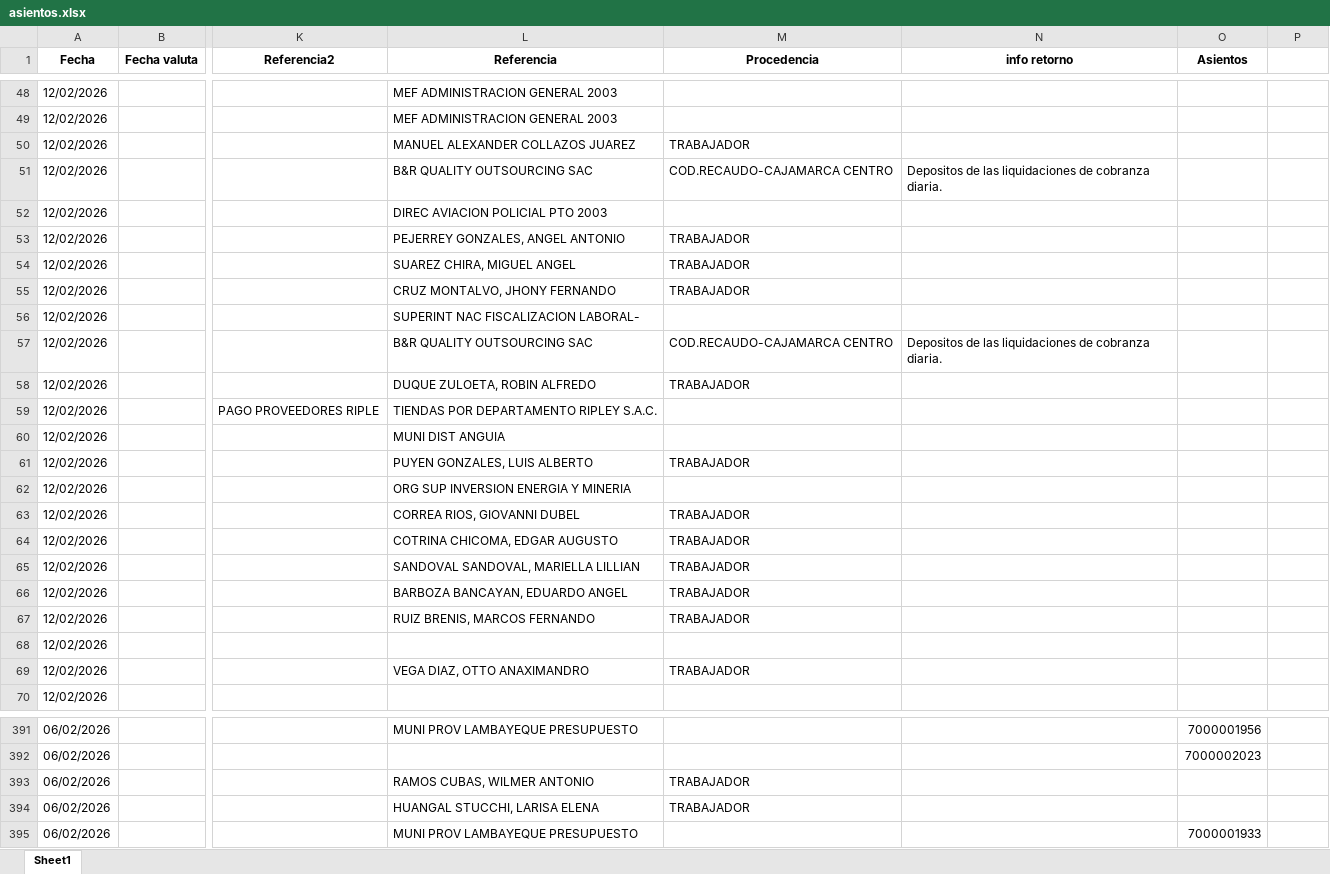
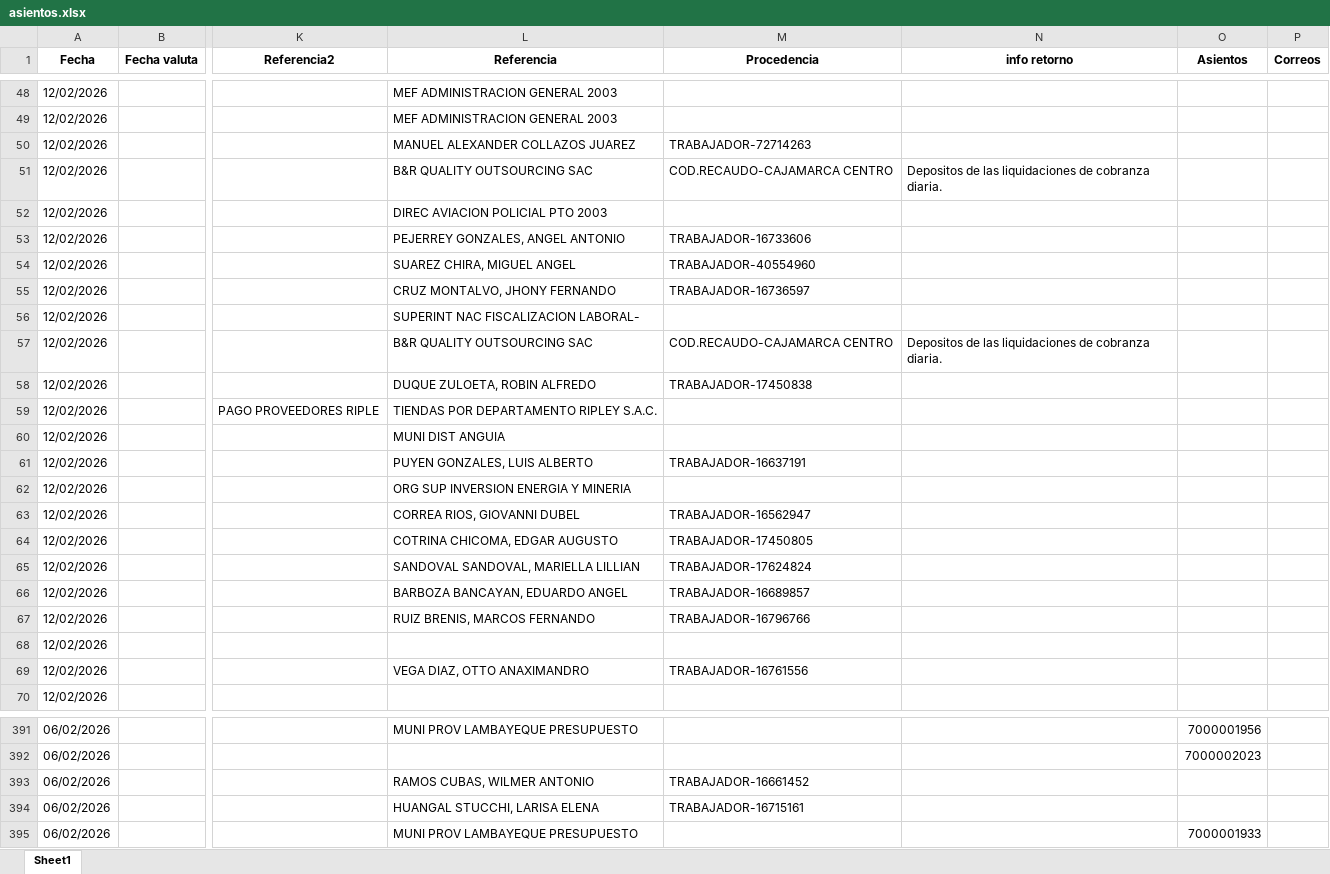
Before and after one commit to Joseph-P-ctrl/Banco, an Excel workbook: files/asientos.xlsx, sheet Sheet1, drawn as a sheet; only a part is shown, gaps mark what is left out; values as stored, in another font and other column widths than the file's, no borders; the diff covers the shown part only; the diff names each change by its address in the sheet, - before the commit and + after, or states it on an @@ line.

```diff
--- a/files/asientos.xlsx (sheet Sheet1)
+++ b/files/asientos.xlsx (sheet Sheet1)
-P1: (empty)
+P1: Correos
-M50 (Procedencia): TRABAJADOR
+M50 (Procedencia): TRABAJADOR-72714263
-M53 (Procedencia): TRABAJADOR
+M53 (Procedencia): TRABAJADOR-16733606
-M54 (Procedencia): TRABAJADOR
+M54 (Procedencia): TRABAJADOR-40554960
-M55 (Procedencia): TRABAJADOR
+M55 (Procedencia): TRABAJADOR-16736597
-M58 (Procedencia): TRABAJADOR
+M58 (Procedencia): TRABAJADOR-17450838
-M61 (Procedencia): TRABAJADOR
+M61 (Procedencia): TRABAJADOR-16637191
-M63 (Procedencia): TRABAJADOR
+M63 (Procedencia): TRABAJADOR-16562947
-M64 (Procedencia): TRABAJADOR
+M64 (Procedencia): TRABAJADOR-17450805
-M65 (Procedencia): TRABAJADOR
+M65 (Procedencia): TRABAJADOR-17624824
-M66 (Procedencia): TRABAJADOR
+M66 (Procedencia): TRABAJADOR-16689857
-M67 (Procedencia): TRABAJADOR
+M67 (Procedencia): TRABAJADOR-16796766
-M69 (Procedencia): TRABAJADOR
+M69 (Procedencia): TRABAJADOR-16761556
-M393 (Procedencia): TRABAJADOR
+M393 (Procedencia): TRABAJADOR-16661452
-M394 (Procedencia): TRABAJADOR
+M394 (Procedencia): TRABAJADOR-16715161
```
Also changed, not shown: 48 edited cells elsewhere in this sheet, files/movimientos.xlsx, files/recaudos.xlsx, 21 other files.
